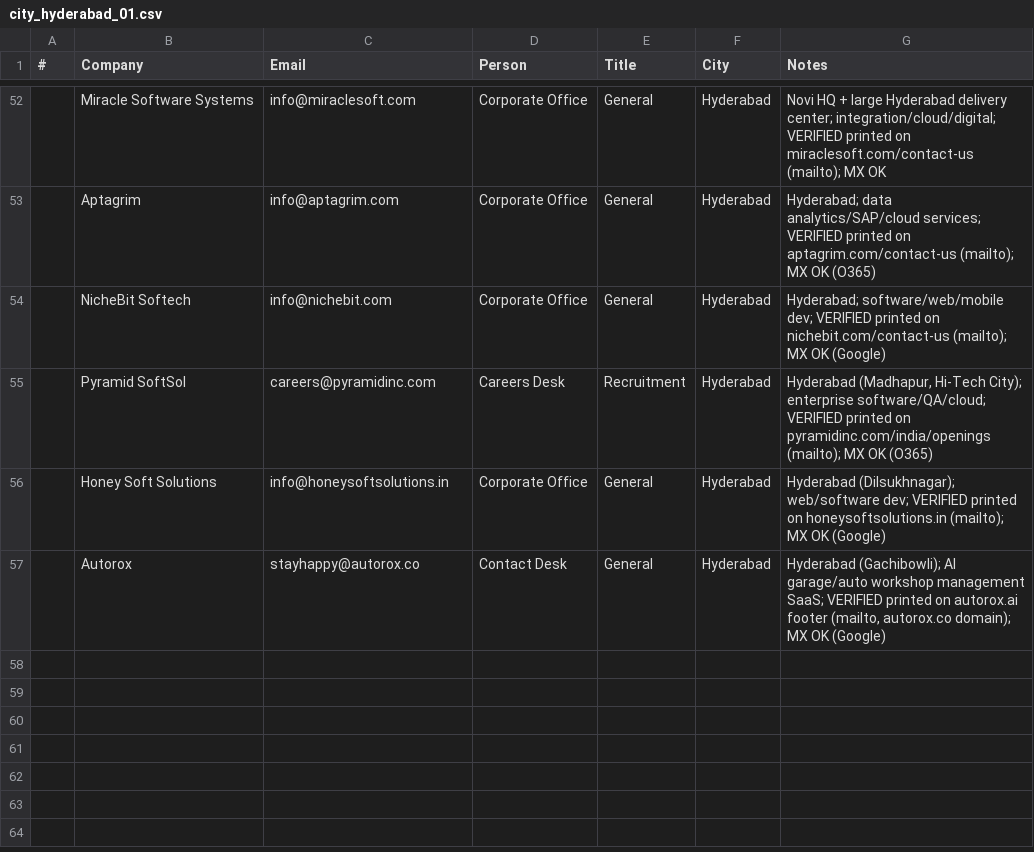
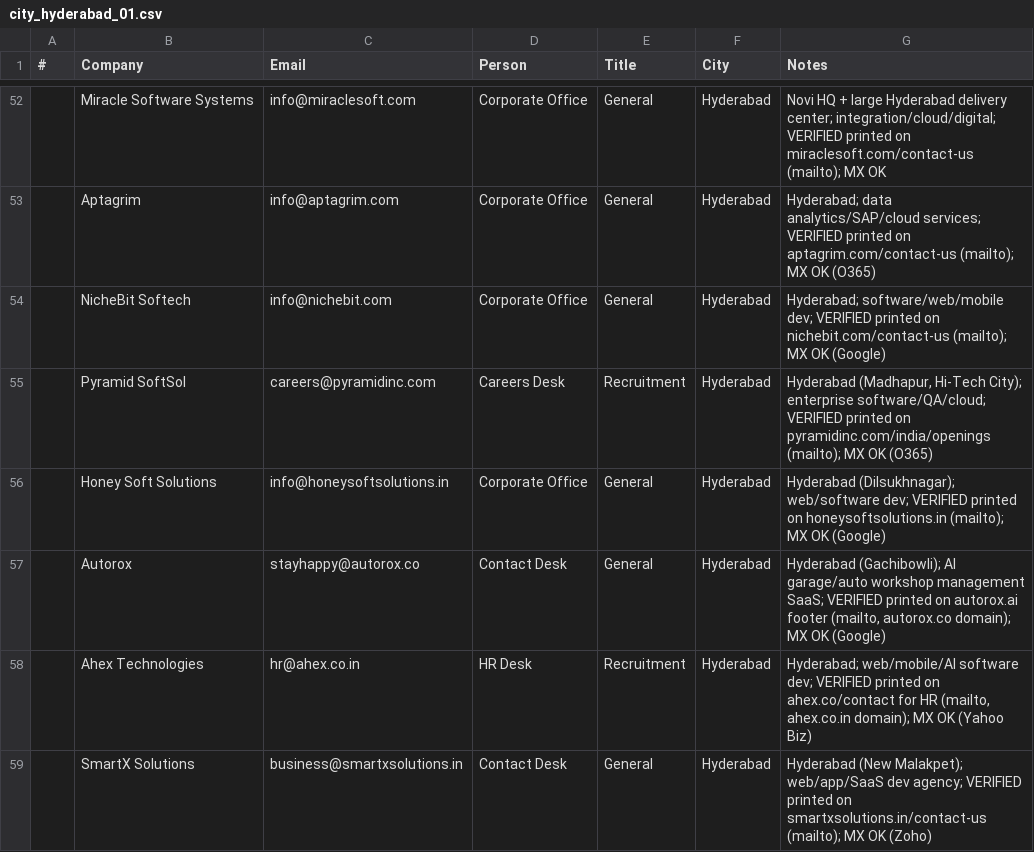
Before and after one commit to eeshsaxena/outreach-emails, a CSV file: industry/city/city_hyderabad_01.csv, drawn as a sheet; only a part is shown, gaps mark what is left out.

Commit message:
data(hyderabad): add Ahex Technologies, SmartX Solutions (site-verified)
hr@ahex.co.in, business@smartxsolutions.in.
Both printed on the company's own site; MX-checked.

```diff
--- a/industry/city/city_hyderabad_01.csv
+++ b/industry/city/city_hyderabad_01.csv
@@ -57 +57,3 @@
 ,Autorox,stayhappy@autorox.co,Contact Desk,General,Hyderabad,"Hyderabad (Gachibowli); AI garage/auto workshop management SaaS; VERIFIED printed on autorox.ai footer (mailto, autorox.co domain); MX OK (Google)"
+,Ahex Technologies,hr@ahex.co.in,HR Desk,Recruitment,Hyderabad,"Hyderabad; web/mobile/AI software dev; VERIFIED printed on ahex.co/contact for HR (mailto, ahex.co.in domain); MX OK (Yahoo Biz)"
+,SmartX Solutions,business@smartxsolutions.in,Contact Desk,General,Hyderabad,Hyderabad (New Malakpet); web/app/SaaS dev agency; VERIFIED printed on smartxsolutions.in/contact-us (mailto); MX OK (Zoho)
```
Also changed, not shown: industry/all_emails.csv.
